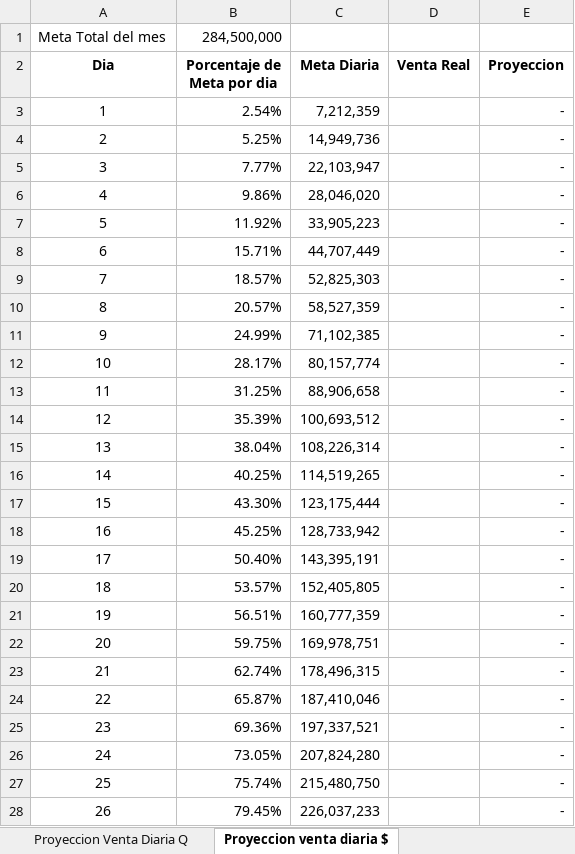
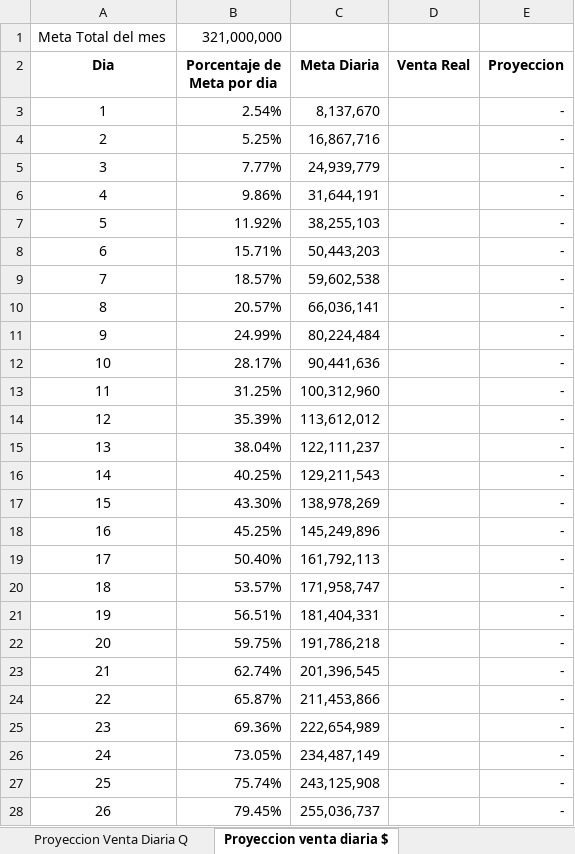
Before and after one commit to SlicitudesGIM/cvd-datos, an Excel workbook: datos/PROYECCION_VENTAS_DIA_PF.xlsx, sheet Proyeccion venta diaria $, drawn as a sheet; only a part is shown; values as stored, in another font and other column widths than the file's, no borders; conditional formats not drawn; the diff covers the shown part only; the diff names each change by its address in the sheet, - before the commit and + after, or states it on an @@ line.

Commit message:
📊 Actualizar PROYECCION_VENTAS_DIA_PF.xlsx — 14-04-2026, 2:12:43 p. m.

```diff
--- a/datos/PROYECCION_VENTAS_DIA_PF.xlsx (sheet Proyeccion venta diaria $)
+++ b/datos/PROYECCION_VENTAS_DIA_PF.xlsx (sheet Proyeccion venta diaria $)
-B1 (Porcentaje de Meta por dia): 284,500,000
+B1 (Porcentaje de Meta por dia): 321,000,000
-C3 (Meta Diaria): 7,212,359
+C3 (Meta Diaria): 8,137,670
-C4 (Meta Diaria): 14,949,736
+C4 (Meta Diaria): 16,867,716
-C5 (Meta Diaria): 22,103,947
+C5 (Meta Diaria): 24,939,779
-C6 (Meta Diaria): 28,046,020
+C6 (Meta Diaria): 31,644,191
-C7 (Meta Diaria): 33,905,223
+C7 (Meta Diaria): 38,255,103
-C8 (Meta Diaria): 44,707,449
+C8 (Meta Diaria): 50,443,203
-C9 (Meta Diaria): 52,825,303
+C9 (Meta Diaria): 59,602,538
-C10 (Meta Diaria): 58,527,359
+C10 (Meta Diaria): 66,036,141
-C11 (Meta Diaria): 71,102,385
+C11 (Meta Diaria): 80,224,484
-C12 (Meta Diaria): 80,157,774
+C12 (Meta Diaria): 90,441,636
-C13 (Meta Diaria): 88,906,658
+C13 (Meta Diaria): 100,312,960
-C14 (Meta Diaria): 100,693,512
+C14 (Meta Diaria): 113,612,012
-C15 (Meta Diaria): 108,226,314
+C15 (Meta Diaria): 122,111,237
-C16 (Meta Diaria): 114,519,265
+C16 (Meta Diaria): 129,211,543
-C17 (Meta Diaria): 123,175,444
+C17 (Meta Diaria): 138,978,269
-C18 (Meta Diaria): 128,733,942
+C18 (Meta Diaria): 145,249,896
-C19 (Meta Diaria): 143,395,191
+C19 (Meta Diaria): 161,792,113
-C20 (Meta Diaria): 152,405,805
+C20 (Meta Diaria): 171,958,747
-C21 (Meta Diaria): 160,777,359
+C21 (Meta Diaria): 181,404,331
-C22 (Meta Diaria): 169,978,751
+C22 (Meta Diaria): 191,786,218
-C23 (Meta Diaria): 178,496,315
+C23 (Meta Diaria): 201,396,545
-C24 (Meta Diaria): 187,410,046
+C24 (Meta Diaria): 211,453,866
-C25 (Meta Diaria): 197,337,521
+C25 (Meta Diaria): 222,654,989
-C26 (Meta Diaria): 207,824,280
+C26 (Meta Diaria): 234,487,149
-C27 (Meta Diaria): 215,480,750
+C27 (Meta Diaria): 243,125,908
-C28 (Meta Diaria): 226,037,233
+C28 (Meta Diaria): 255,036,737
```
Also changed, not shown: 5 edited cells elsewhere in this sheet.
